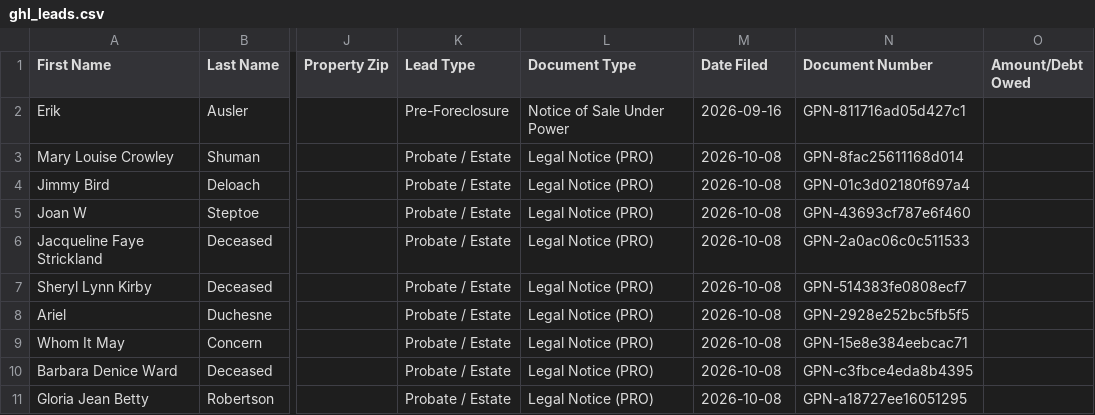
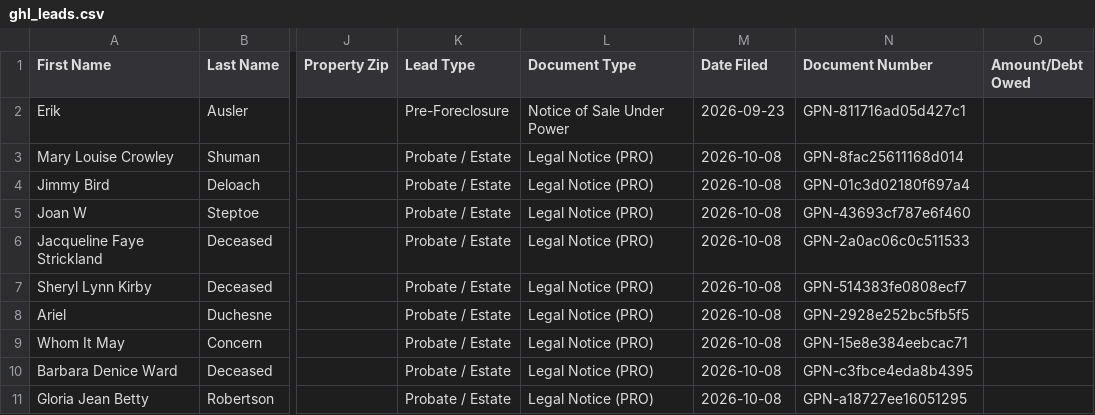
Before and after one commit to terrellkday/Fayette-Leads-Scraper, a CSV file: data/ghl_leads.csv, drawn as a sheet; only a part is shown, gaps mark what is left out; the diff names each change by its address in the sheet, - before the commit and + after, or states it on an @@ line.

```diff
--- a/data/ghl_leads.csv
+++ b/data/ghl_leads.csv
-M2 (Date Filed): 2026-09-16
+M2 (Date Filed): 2026-09-23
```
Also changed, not shown: 7 other files.
